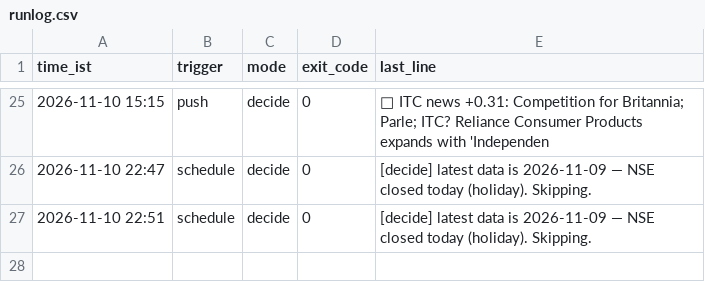
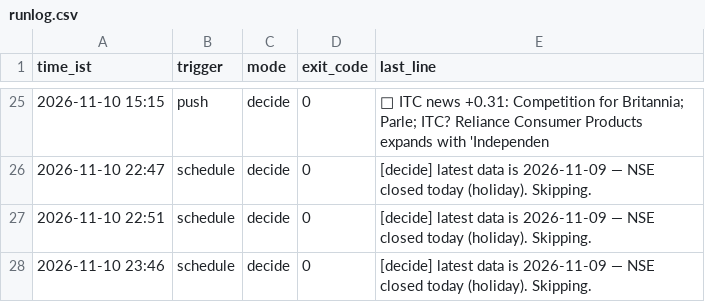
Before and after one commit to devZaidBaig/nse-ai-bot, a CSV file: state/runlog.csv, drawn as a sheet; only a part is shown, gaps mark what is left out; the diff names each change by its address in the sheet, - before the commit and + after, or states it on an @@ line.

Commit message:
decide 2026-11-10 23:46

```diff
--- a/state/runlog.csv
+++ b/state/runlog.csv
+row 28: 2026-11-10 23:46 | schedule | decide | 0 | [decide] latest data is 2026-11-09 — NSE closed today (holiday). Skipping.
```
